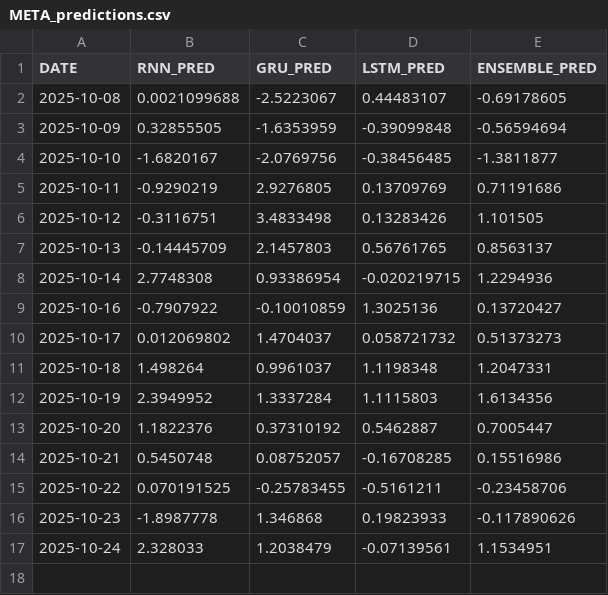
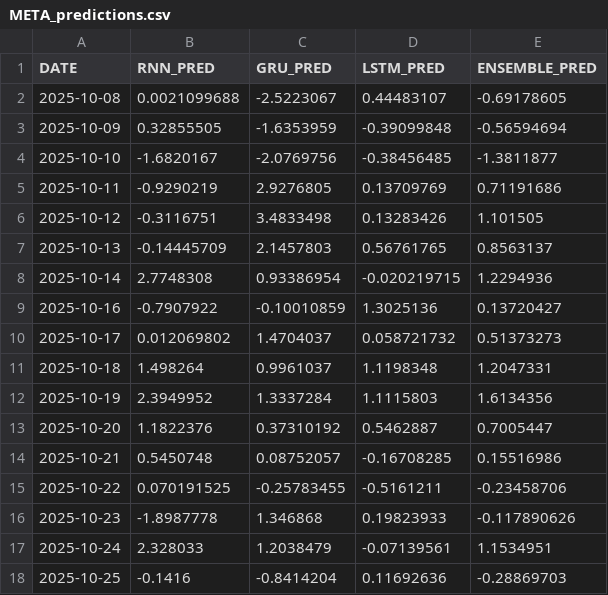
Before and after one commit to sfremerey/backprophet, a CSV file: data/META_predictions.csv, drawn as a sheet.

Commit message:
Add recent predictions and sentiment analysis.

```diff
--- a/data/META_predictions.csv
+++ b/data/META_predictions.csv
@@ -17 +17,2 @@ DATE,RNN_PRED,GRU_PRED,LSTM_PRED,ENSEMBLE_PRED
 2025-10-24,2.328033,1.2038479,-0.07139561,1.1534951
+2025-10-25,-0.1416,-0.8414204,0.11692636,-0.28869703
```
Also changed, not shown: data/META_sentiment.csv.
